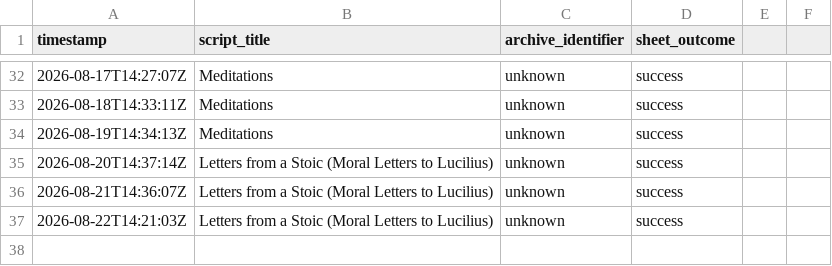
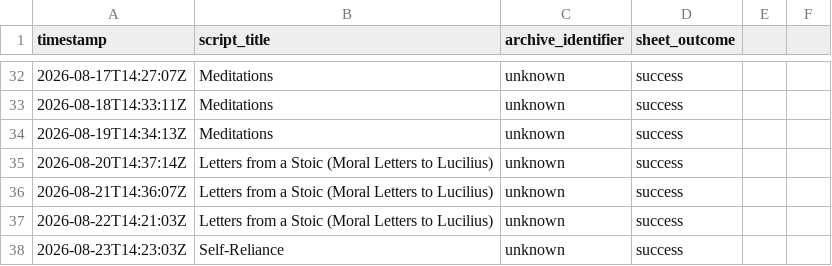
Before and after one commit to oceanfarm1992-design/Auto-Video-Flows, a CSV file: logs/history.csv, drawn as a sheet; only a part is shown, gaps mark what is left out.

```diff
--- a/logs/history.csv
+++ b/logs/history.csv
@@ -37 +37,2 @@ timestamp,script_title,archive_identifier,sheet_outcome
 2026-08-22T14:21:03Z,"Letters from a Stoic (Moral Letters to Lucilius)",unknown,success
+2026-08-23T14:23:03Z,"Self-Reliance",unknown,success
```
